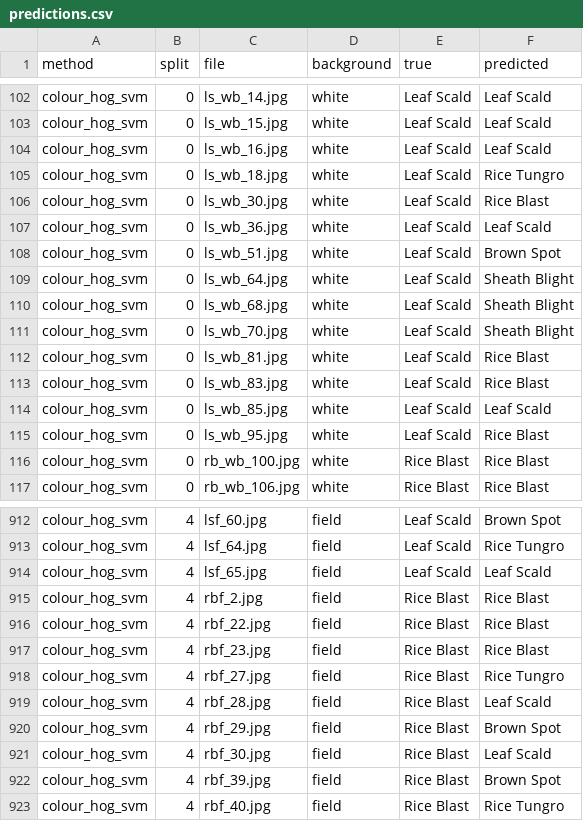
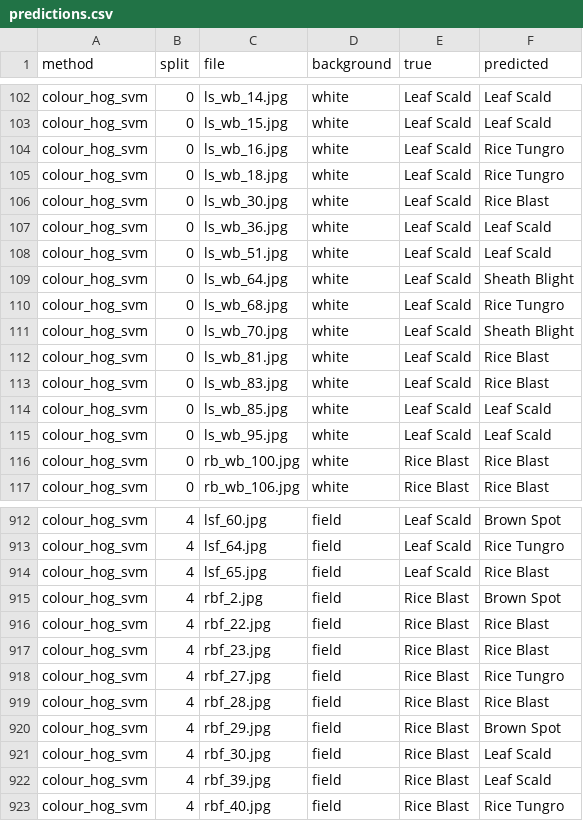
Before and after one commit to moinul-hossain-dhrubo/csci935-rice-leaf, a CSV file: results/predictions.csv, drawn as a sheet; only a part is shown, gaps mark what is left out; the diff covers the shown part only.

```diff
--- a/results/predictions.csv
+++ b/results/predictions.csv
@@ -103,3 +103,3 @@ colour_hog_svm,0,ls_wb_14.jpg,white,Leaf Scald,Leaf Scald
 colour_hog_svm,0,ls_wb_15.jpg,white,Leaf Scald,Leaf Scald
-colour_hog_svm,0,ls_wb_16.jpg,white,Leaf Scald,Leaf Scald
+colour_hog_svm,0,ls_wb_16.jpg,white,Leaf Scald,Rice Tungro
 colour_hog_svm,0,ls_wb_18.jpg,white,Leaf Scald,Rice Tungro
@@ -107,5 +107,5 @@ colour_hog_svm,0,ls_wb_30.jpg,white,Leaf Scald,Rice Blast
 colour_hog_svm,0,ls_wb_36.jpg,white,Leaf Scald,Leaf Scald
-colour_hog_svm,0,ls_wb_51.jpg,white,Leaf Scald,Brown Spot
+colour_hog_svm,0,ls_wb_51.jpg,white,Leaf Scald,Leaf Scald
 colour_hog_svm,0,ls_wb_64.jpg,white,Leaf Scald,Sheath Blight
-colour_hog_svm,0,ls_wb_68.jpg,white,Leaf Scald,Sheath Blight
+colour_hog_svm,0,ls_wb_68.jpg,white,Leaf Scald,Rice Tungro
 colour_hog_svm,0,ls_wb_70.jpg,white,Leaf Scald,Sheath Blight
@@ -114,3 +114,3 @@ colour_hog_svm,0,ls_wb_83.jpg,white,Leaf Scald,Rice Blast
 colour_hog_svm,0,ls_wb_85.jpg,white,Leaf Scald,Leaf Scald
-colour_hog_svm,0,ls_wb_95.jpg,white,Leaf Scald,Rice Blast
+colour_hog_svm,0,ls_wb_95.jpg,white,Leaf Scald,Leaf Scald
 colour_hog_svm,0,rb_wb_100.jpg,white,Rice Blast,Rice Blast
@@ -913,4 +913,4 @@ colour_hog_svm,4,lsf_60.jpg,field,Leaf Scald,Brown Spot
 colour_hog_svm,4,lsf_64.jpg,field,Leaf Scald,Rice Tungro
-colour_hog_svm,4,lsf_65.jpg,field,Leaf Scald,Leaf Scald
-colour_hog_svm,4,rbf_2.jpg,field,Rice Blast,Rice Blast
+colour_hog_svm,4,lsf_65.jpg,field,Leaf Scald,Rice Blast
+colour_hog_svm,4,rbf_2.jpg,field,Rice Blast,Brown Spot
 colour_hog_svm,4,rbf_22.jpg,field,Rice Blast,Rice Blast
@@ -918,6 +918,6 @@ colour_hog_svm,4,rbf_23.jpg,field,Rice Blast,Rice Blast
 colour_hog_svm,4,rbf_27.jpg,field,Rice Blast,Rice Tungro
-colour_hog_svm,4,rbf_28.jpg,field,Rice Blast,Leaf Scald
+colour_hog_svm,4,rbf_28.jpg,field,Rice Blast,Rice Blast
 colour_hog_svm,4,rbf_29.jpg,field,Rice Blast,Brown Spot
 colour_hog_svm,4,rbf_30.jpg,field,Rice Blast,Leaf Scald
-colour_hog_svm,4,rbf_39.jpg,field,Rice Blast,Brown Spot
+colour_hog_svm,4,rbf_39.jpg,field,Rice Blast,Leaf Scald
 colour_hog_svm,4,rbf_40.jpg,field,Rice Blast,Rice Tungro
```
Also changed, not shown: 42 edited cells elsewhere in this file, results/best_params.csv, results/confusion_colour_hog_svm_field.csv, 8 other files.
